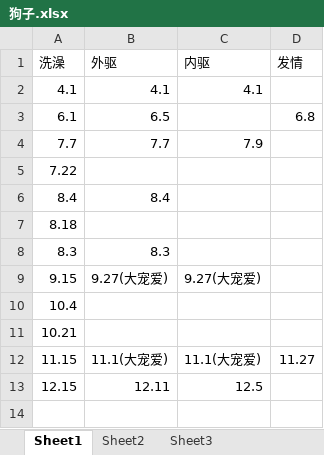
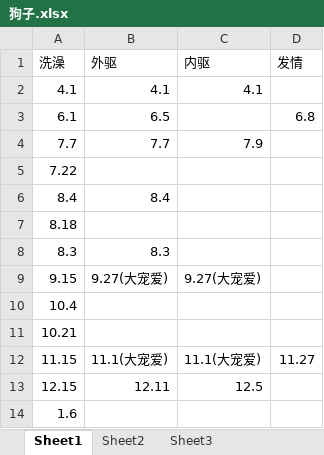
Before and after one commit to chenmget/myWork, an Excel workbook: 狗子.xlsx, sheet Sheet1, drawn as a sheet; values as stored, in another font and other column widths than the file's, no borders; the diff names each change by its address in the sheet, - before the commit and + after, or states it on an @@ line.

Commit message:
Update 狗子.xlsx

```diff
--- a/狗子.xlsx (sheet Sheet1)
+++ b/狗子.xlsx (sheet Sheet1)
+row 14: 1.6
```
